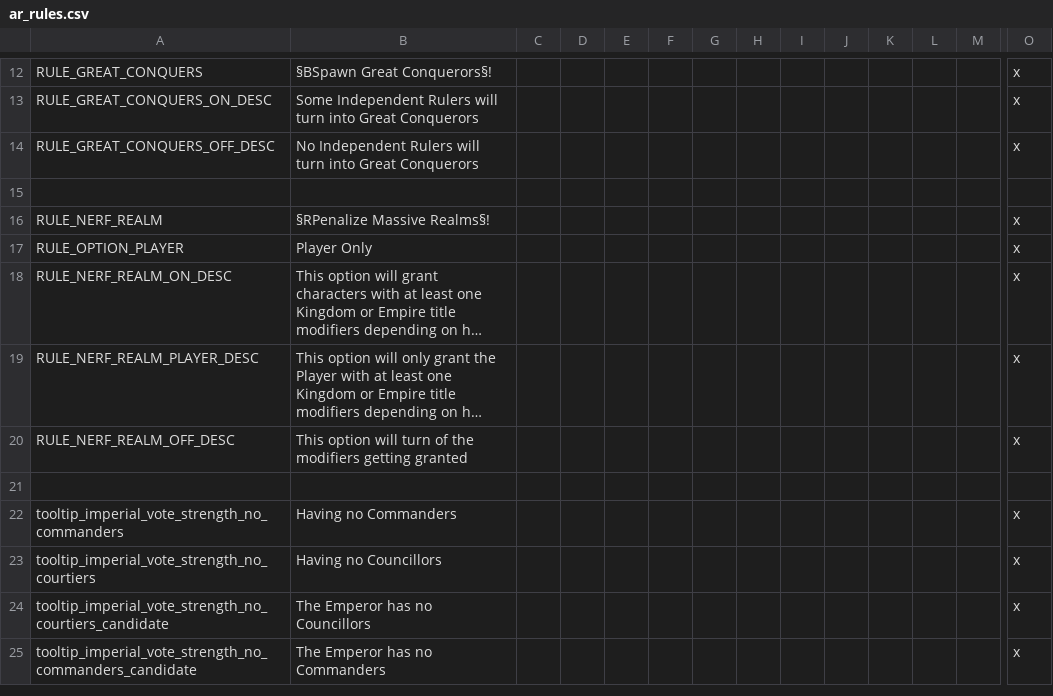
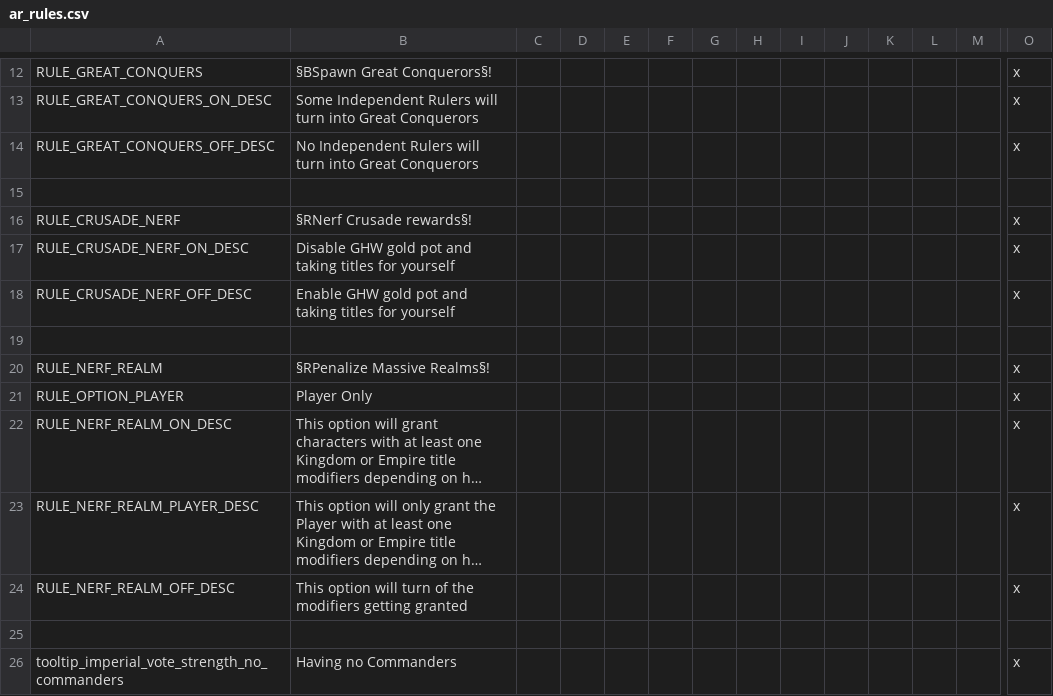
Before and after one commit to Archidemos/extradecisions, a CSV file: localisation/ar_rules.csv, drawn as a sheet; only a part is shown, gaps mark what is left out; the shorter side is filled out with more unchanged rows; long unchanged cells end in …; rows hold the shown columns only; the diff names each change by its address in the sheet, - before the commit and + after, or states it on an @@ line.

Commit message:
added game rule to disable crusade gold pot and make sure war contributor doesnt get titles himself

```diff
--- a/localisation/ar_rules.csv
+++ b/localisation/ar_rules.csv
+row 16: RULE_CRUSADE_NERF | §RNerf Crusade rewards§! |  |  |  |  |  |  |  |  |  |  |  | x
+row 17: RULE_CRUSADE_NERF_ON_DESC | Disable GHW gold pot and taking titles for yourself |  |  |  |  |  |  |  |  |  |  |  | x
+row 18: RULE_CRUSADE_NERF_OFF_DESC | Enable GHW gold pot and taking titles for yourself |  |  |  |  |  |  |  |  |  |  |  | x
+row 19: (empty)
```
Also changed, not shown: 3 other files.
